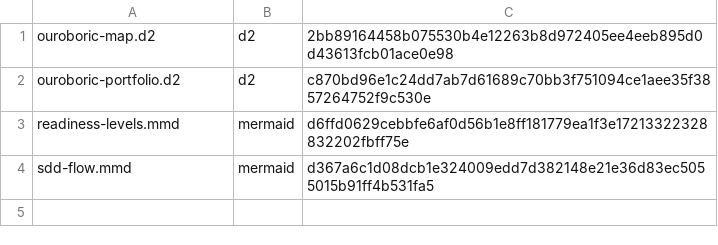
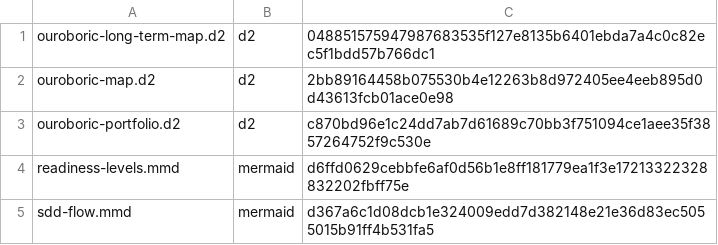
Before and after one commit to ouroboric-dev/ouroboric, a TSV file: docs/assets/diagrams/rendered/manifest.tsv, drawn as a sheet; the diff names each change by its address in the sheet, - before the commit and + after, or states it on an @@ line.

```diff
--- a/docs/assets/diagrams/rendered/manifest.tsv
+++ b/docs/assets/diagrams/rendered/manifest.tsv
+row 1: ouroboric-long-term-map.d2 | d2 | 048851575947987683535f127e8135b6401ebda7a4c0c82ec5f1bdd57b766dc1
```
Also changed, not shown: 8 other files.
